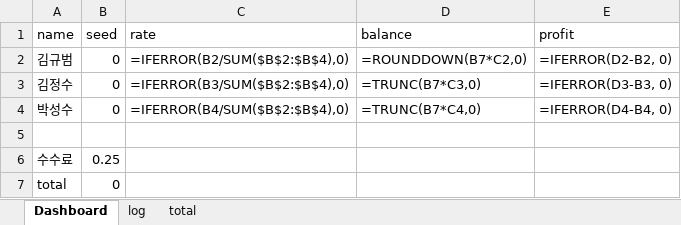
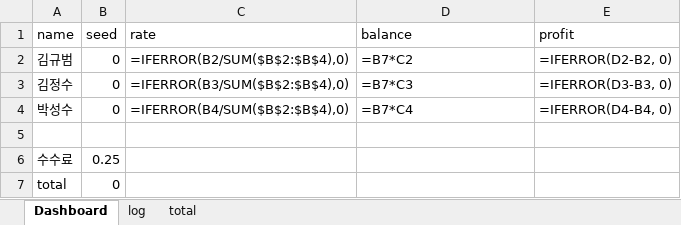
Before and after one commit to KyubeomKim/Erection, an Excel workbook: data/init.xlsx, sheet Dashboard, drawn as a sheet; values as stored, in another font and other column widths than the file's, no borders; formulas are shown in place of their values; the diff names each change by its address in the sheet, - before the commit and + after, or states it on an @@ line.

```diff
--- a/data/init.xlsx (sheet Dashboard)
+++ b/data/init.xlsx (sheet Dashboard)
-D2 (balance): =ROUNDDOWN(B7*C2,0)
+D2 (balance): =B7*C2
-D3 (balance): =TRUNC(B7*C3,0)
+D3 (balance): =B7*C3
-D4 (balance): =TRUNC(B7*C4,0)
+D4 (balance): =B7*C4
```
Also changed, not shown: data/data.xlsx, 1 other file.
